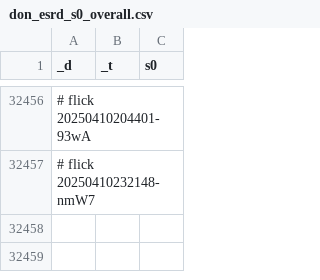
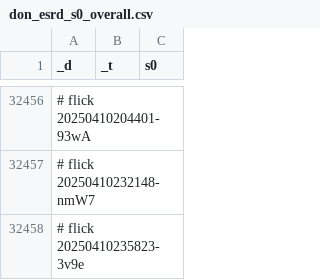
Before and after one commit to abikesa/hologram, a CSV file: kitabo/ensi/ukubona/donorcase/test2/assets/csv/don_esrd_s0_overall.csv, drawn as a sheet; only a part is shown, gaps mark what is left out.

Commit message:
kitabo/ensi/ukubona/donorcase/test2/assets/csv/don_esrd_s0_overall.csv

```diff
--- a/kitabo/ensi/ukubona/donorcase/test2/assets/csv/don_esrd_s0_overall.csv
+++ b/kitabo/ensi/ukubona/donorcase/test2/assets/csv/don_esrd_s0_overall.csv
@@ -32457 +32457,2 @@ _d,_t,s0
 # flick 20250410232148-nmW7
+# flick 20250410235823-3v9e
```
